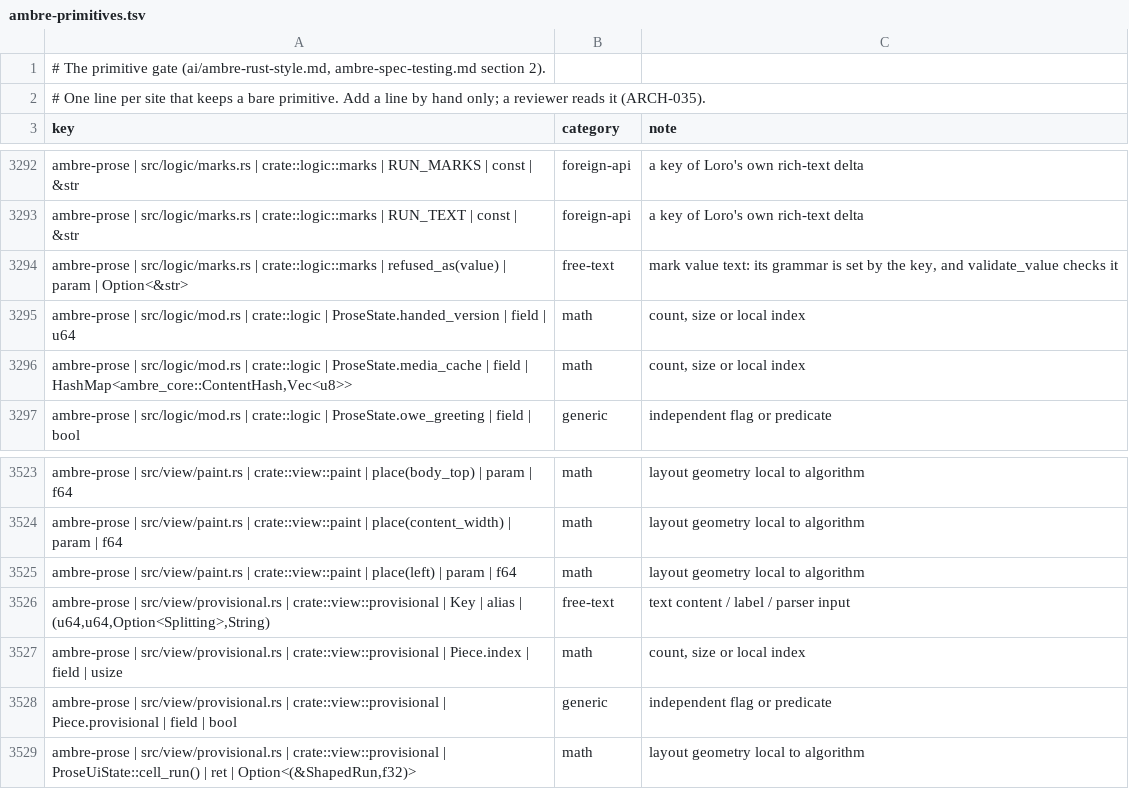
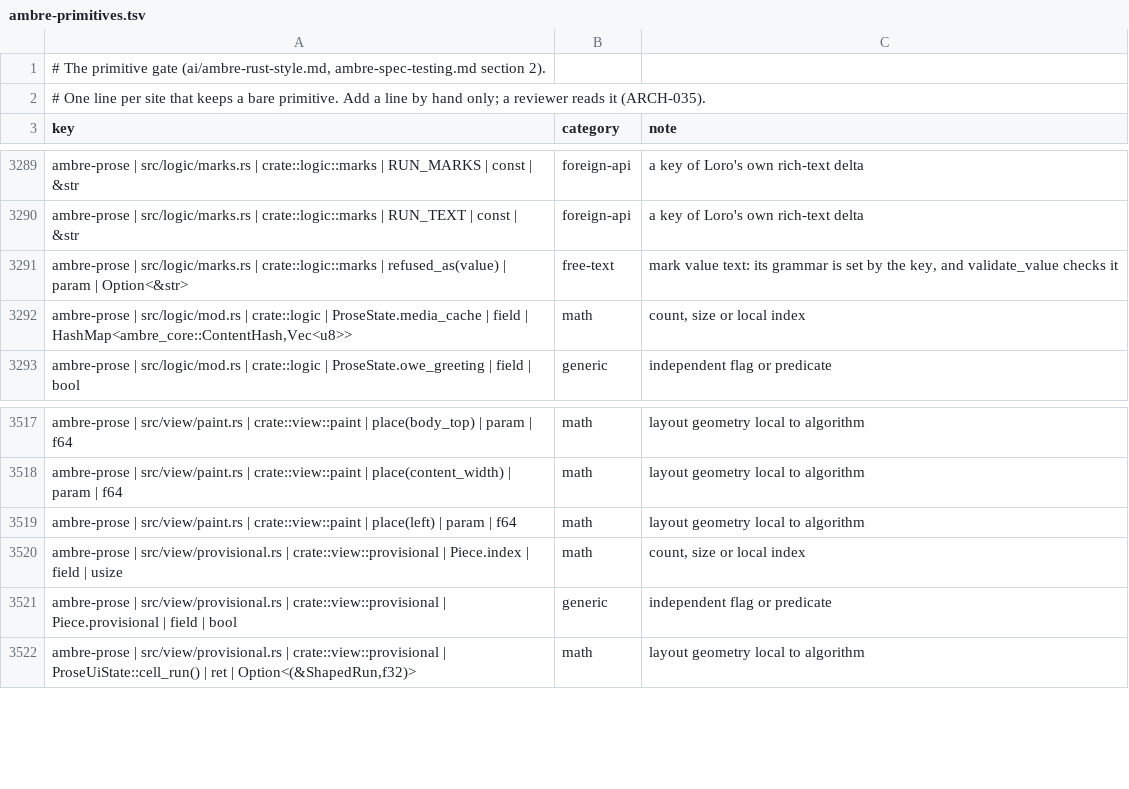
Before and after one commit to ambre-suite/ambre, a TSV file: specs/1-Foundations/ambre-primitives.tsv, drawn as a sheet; only a part is shown, gaps mark what is left out; removed rows and columns are numbered as before the commit, all else as after; the diff covers the shown part only; the diff names each change by its address in the sheet, - before the commit and + after, or states it on an @@ line.

```diff
--- a/specs/1-Foundations/ambre-primitives.tsv
+++ b/specs/1-Foundations/ambre-primitives.tsv
-row 3295: ambre-prose | src/logic/mod.rs | crate::logic | ProseState.handed_version | field | u64 | math | count, size or local index
-row 3526: ambre-prose | src/view/provisional.rs | crate::view::provisional | Key | alias | (u64,u64,Option<Splitting>,String) | free-text | text content / label / parser input
```
Also changed, not shown: 4 added rows and 5 removed rows elsewhere in this file, 8 other files.
